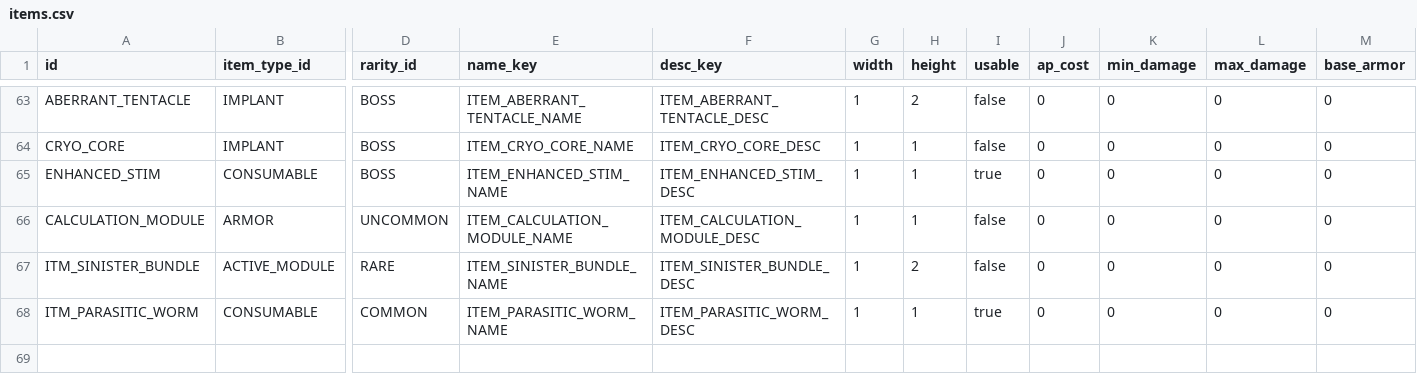
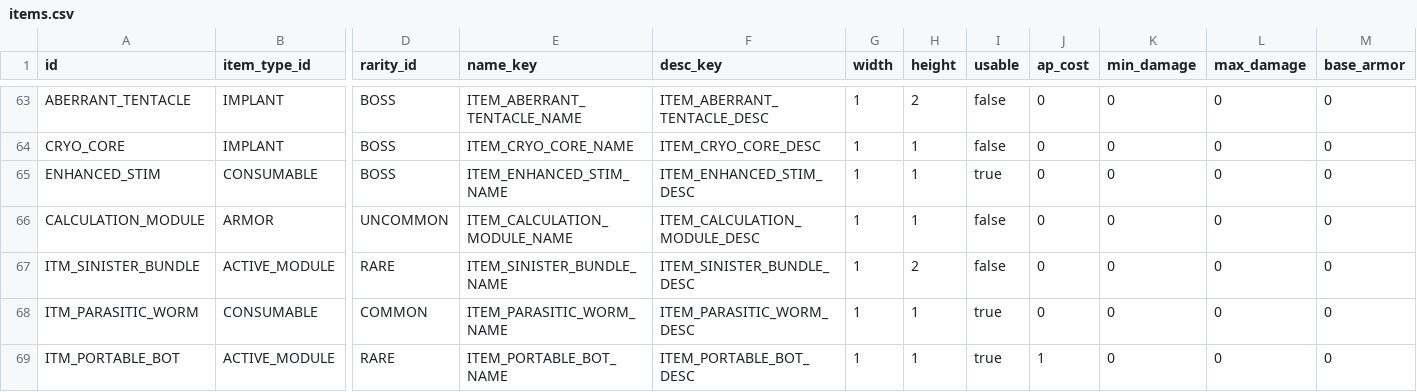
Before and after one commit to vtyurin89/framewrack_v1, a CSV file: data/items.csv, drawn as a sheet; only a part is shown, gaps mark what is left out; rows hold the shown columns only; the diff names each change by its address in the sheet, - before the commit and + after, or states it on an @@ line.

```diff
--- a/data/items.csv
+++ b/data/items.csv
+row 69: ITM_PORTABLE_BOT | ACTIVE_MODULE | RARE | ITEM_PORTABLE_BOT_NAME | ITEM_PORTABLE_BOT_DESC | 1 | 1 | true | 1 | 0 | 0 | 0
```
Also changed, not shown: data/trait_catalog.csv, data/traits.csv, 9 other files.
